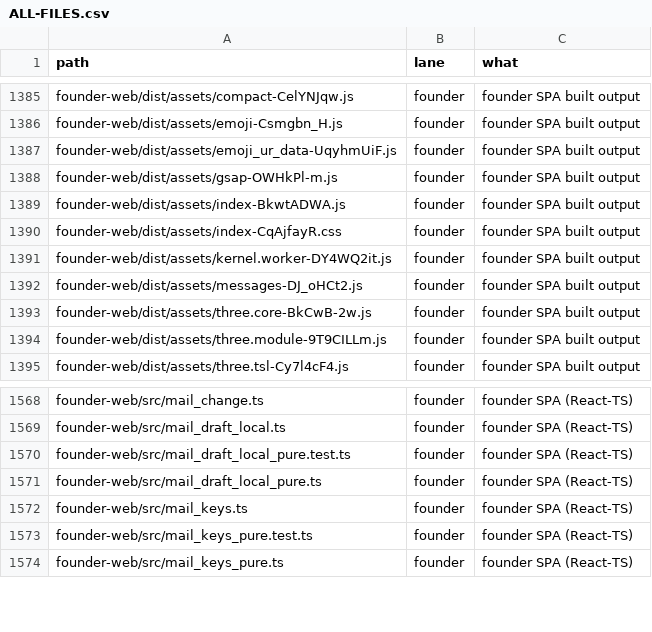
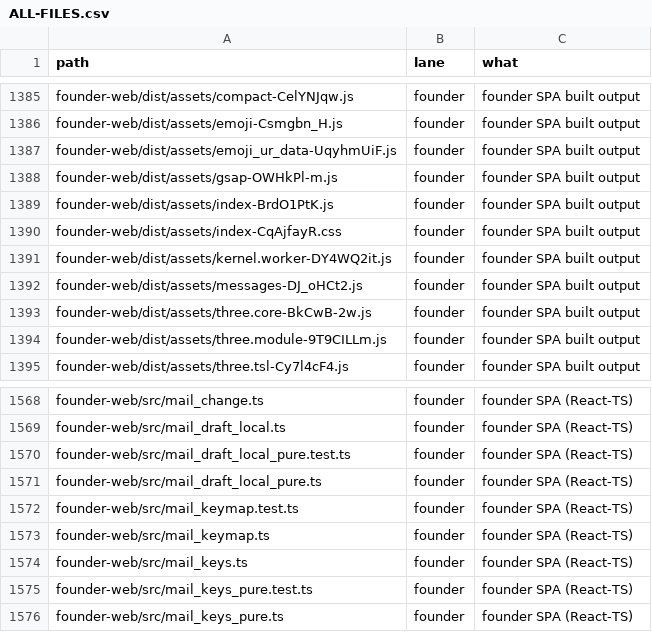
Before and after one commit to naumansherwani/ANEXOMAIL-WORKSPACE, a CSV file: lanes/ALL-FILES.csv, drawn as a sheet; only a part is shown, gaps mark what is left out.

```diff
--- a/lanes/ALL-FILES.csv
+++ b/lanes/ALL-FILES.csv
@@ -1388,3 +1388,3 @@ founder-web/dist/assets/emoji_ur_data-UqyhmUiF.js,founder,"founder SPA built out
 founder-web/dist/assets/gsap-OWHkPl-m.js,founder,"founder SPA built output"
-founder-web/dist/assets/index-BkwtADWA.js,founder,"founder SPA built output"
+founder-web/dist/assets/index-BrdO1PtK.js,founder,"founder SPA built output"
 founder-web/dist/assets/index-CqAjfayR.css,founder,"founder SPA built output"
@@ -1571,2 +1571,4 @@ founder-web/src/mail_draft_local_pure.test.ts,founder,"founder SPA (React-TS)"
 founder-web/src/mail_draft_local_pure.ts,founder,"founder SPA (React-TS)"
+founder-web/src/mail_keymap.test.ts,founder,"founder SPA (React-TS)"
+founder-web/src/mail_keymap.ts,founder,"founder SPA (React-TS)"
 founder-web/src/mail_keys.ts,founder,"founder SPA (React-TS)"
```
Also changed, not shown: 19 other files.
